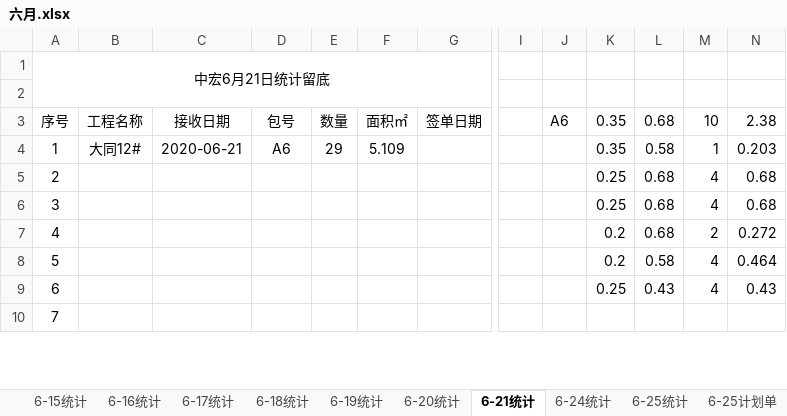
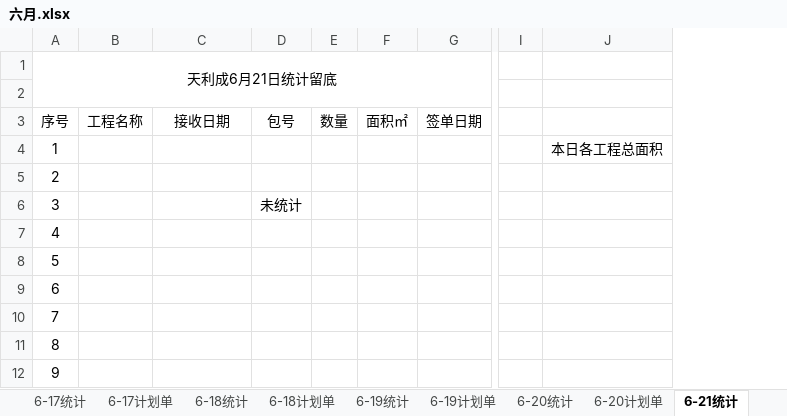
Before and after one commit to Adong-top/pfzh, an Excel workbook: 六月.xlsx, sheet 6-21统计, drawn as a sheet; only a part is shown, gaps mark what is left out; values as stored, in another font and other column widths than the file's, no borders; removed rows and columns are numbered as before the commit, all else as after; rows hold the shown columns only; the diff covers the shown part only; the diff names each change by its address in the sheet, - before the commit and + after, or states it on an @@ line.

```diff
--- a/六月.xlsx (sheet 6-21统计)
+++ b/六月.xlsx (sheet 6-21统计)
+sheet tab: 6-17计划单
+sheet tab: 6-18计划单
+sheet tab: 6-19计划单
+sheet tab: 6-20计划单
-column J (A6), empty
-column K (0.35), rows 4-9: 0.35 | 0.25 | 0.25 | 0.2 | 0.2 | 0.25
-column L (0.68), rows 4-9: 0.58 | 0.68 | 0.68 | 0.68 | 0.58 | 0.43
-column M (10), rows 4-9: 1 | 4 | 4 | 2 | 4 | 4
-column N (2.38), rows 4-9: 0.203 | 0.68 | 0.68 | 0.272 | 0.464 | 0.43
+column J, row 4: 本日各工程总面积
@@ column A (序号) renumbered between rows 1 and 24 @@
-B4 (工程名称): 大同12#
+B4 (工程名称): (empty)
-C4 (接收日期): 2020-06-21
+C4 (接收日期): (empty)
-D4 (包号): A6
+D4 (包号): (empty)
-E4 (数量): 29
+E4 (数量): (empty)
-F4 (面积㎡): 5.109
+F4 (面积㎡): (empty)
+row 5: 2
+row 6: 3 |  |  | 未统计
```
Also changed, not shown: 16 added rows and merged cells elsewhere in this sheet, sheet 6-10统计, sheet 6-6计划单, sheet 6-19统计, sheet 6-20统计, sheet 6-15统计, sheet 6-17统计, 9 more sheets, other sheet tabs.
